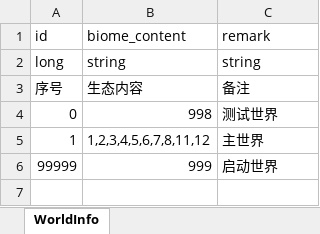
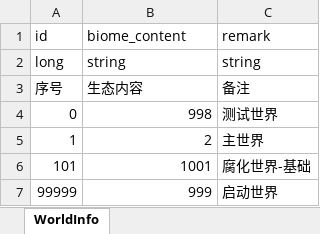
Before and after one commit to wobushiren79/ThaumAge, an Excel workbook: ThaumAge/Assets/Data/Excel/excel_wold_info[世界信息].xlsx, sheet WorldInfo, drawn as a sheet; values as stored, in another font and other column widths than the file's, no borders; the diff names each change by its address in the sheet, - before the commit and + after, or states it on an @@ line.

```diff
--- a/ThaumAge/Assets/Data/Excel/excel_wold_info[世界信息].xlsx (sheet WorldInfo)
+++ b/ThaumAge/Assets/Data/Excel/excel_wold_info[世界信息].xlsx (sheet WorldInfo)
-B5: 1,2,3,4,5,6,7,8,11,12
+B5: 2
+row 6: 101 | 1001 | 腐化世界-基础
```
Also changed, not shown: ThaumAge/Assets/Data/Excel/excel_biome_info[生态信息].xlsx, 22 other files.
